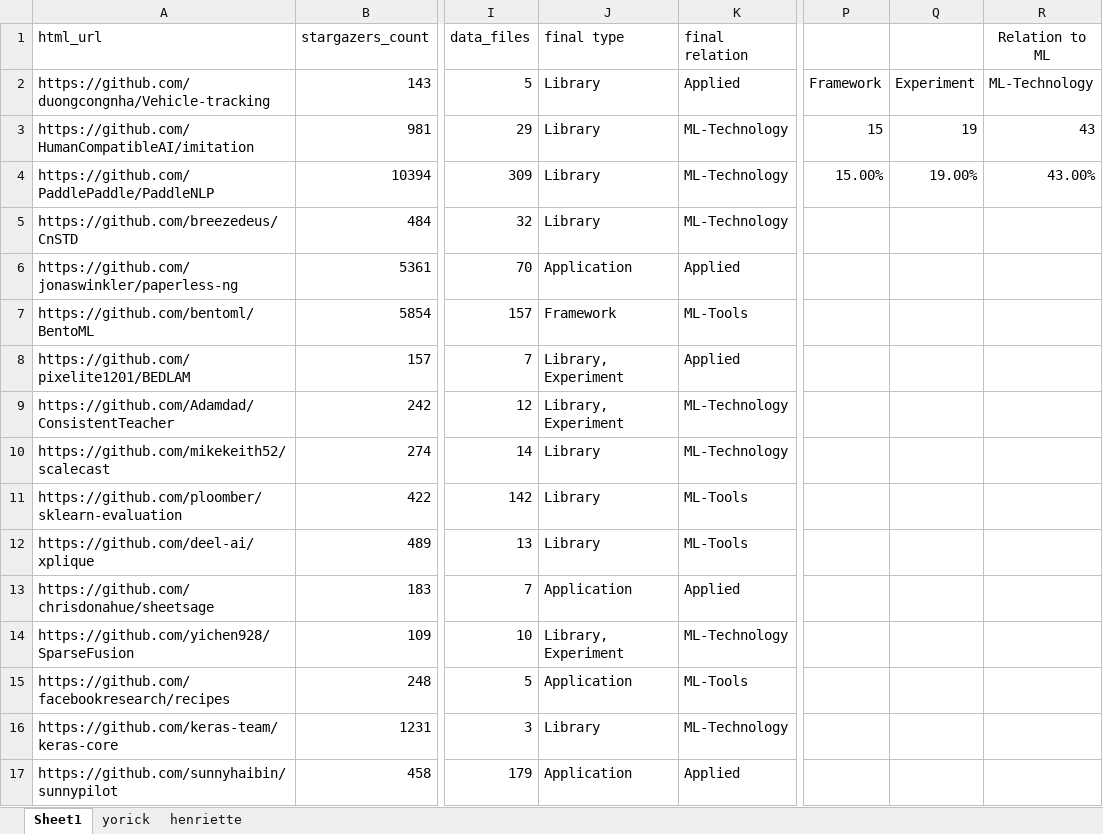
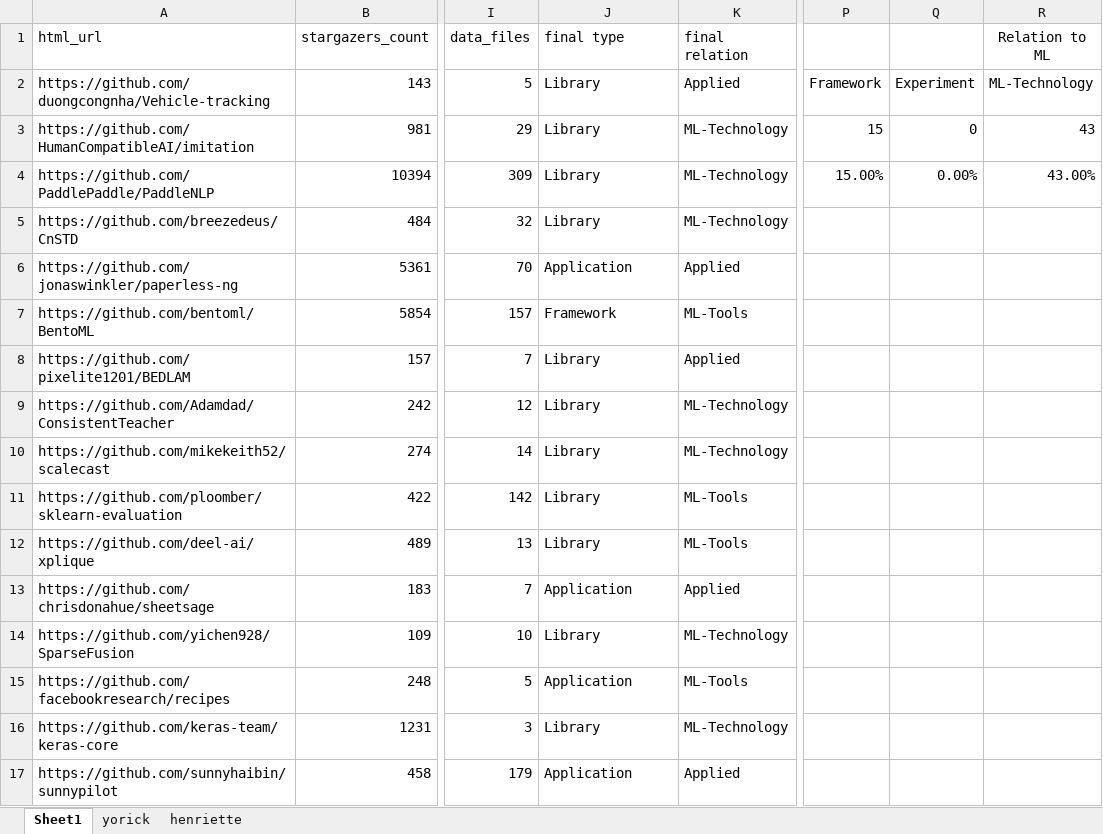
Before and after one commit to isselab/github-classifier, an Excel workbook: data/random_sample_filtered_extended_merged.xlsx, sheet Sheet1, drawn as a sheet; only a part is shown, gaps mark what is left out; values as stored, in another font and other column widths than the file's, no borders; the diff covers the shown part only; the diff names each change by its address in the sheet, - before the commit and + after, or states it on an @@ line.

```diff
--- a/data/random_sample_filtered_extended_merged.xlsx (sheet Sheet1)
+++ b/data/random_sample_filtered_extended_merged.xlsx (sheet Sheet1)
-Q3: 19
+Q3: 0
-Q4: 19.00%
+Q4: 0.00%
-J8:J9 (final type): Library, Experiment
+J8:J9 (final type): Library
-J14 (final type): Library, Experiment
+J14 (final type): Library
```
Also changed, not shown: 16 edited cells elsewhere in this sheet, 4 other files.
